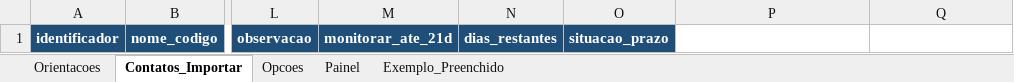
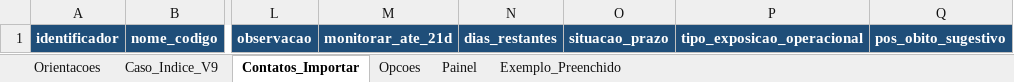
Before and after one commit to menandesneto51/calculadora-ebola, an Excel workbook: planilhas/planilha_contatos_calculadora_ebola.xlsx, sheet Contatos_Importar, drawn as a sheet; only a part is shown, gaps mark what is left out; values as stored, in another font and other column widths than the file's, no borders; conditional formats and table styles not drawn; the diff names each change by its address in the sheet, - before the commit and + after, or states it on an @@ line.

Commit message:
Atualiza planilha de contatos para V9

```diff
--- a/planilhas/planilha_contatos_calculadora_ebola.xlsx (sheet Contatos_Importar)
+++ b/planilhas/planilha_contatos_calculadora_ebola.xlsx (sheet Contatos_Importar)
+sheet tab: Caso_Indice_V9
-P1: (empty)
+P1: tipo_exposicao_operacional
-P1:Q1 fill: none
+P1:Q1 fill: #1F4E79
-Q1: (empty)
+Q1: pos_obito_sugestivo
```
Also changed, not shown: sheet Orientacoes, sheet Painel, sheet Exemplo_Preenchido, sheet Opcoes, formulas that keep their value, charts or pictures.
